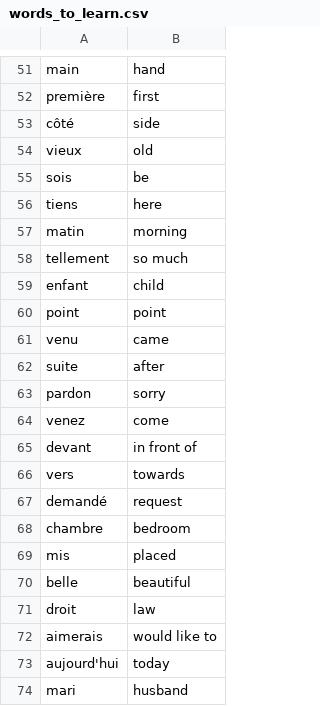
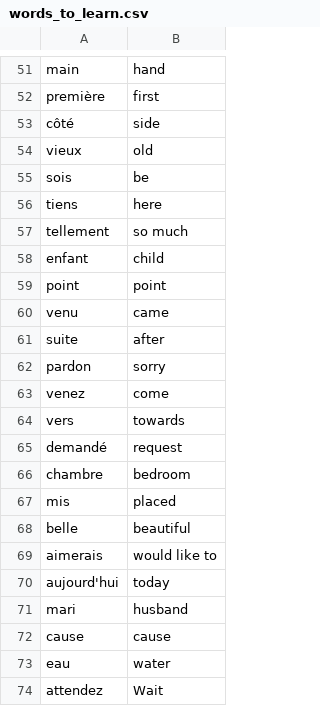
Before and after one commit to wojzap/100-Day-code-challenge, a CSV file: Flash Card App Capstone Project/data/words_to_learn.csv, drawn as a sheet; only a part is shown, gaps mark what is left out; the shorter side is filled out with more unchanged rows; the diff names each change by its address in the sheet, - before the commit and + after, or states it on an @@ line.

```diff
--- a/Flash Card App Capstone Project/data/words_to_learn.csv
+++ b/Flash Card App Capstone Project/data/words_to_learn.csv
-row 57: matin | morning
-row 65: devant | in front of
-row 71: droit | law
```
Also changed, not shown: 5 other files.
